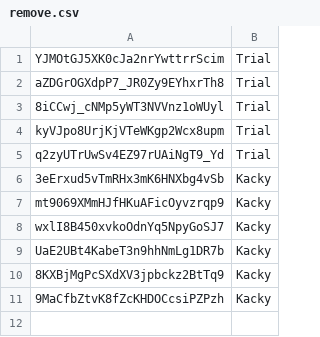
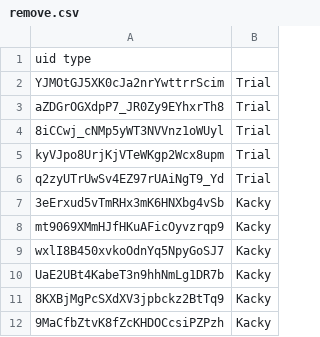
Before and after one commit to spl1nes/tmrank, a CSV file: remove.csv, drawn as a sheet; the diff names each change by its address in the sheet, - before the commit and + after, or states it on an @@ line.

Commit message:
Update remove.csv

```diff
--- a/remove.csv
+++ b/remove.csv
+row 1: uid type
```
